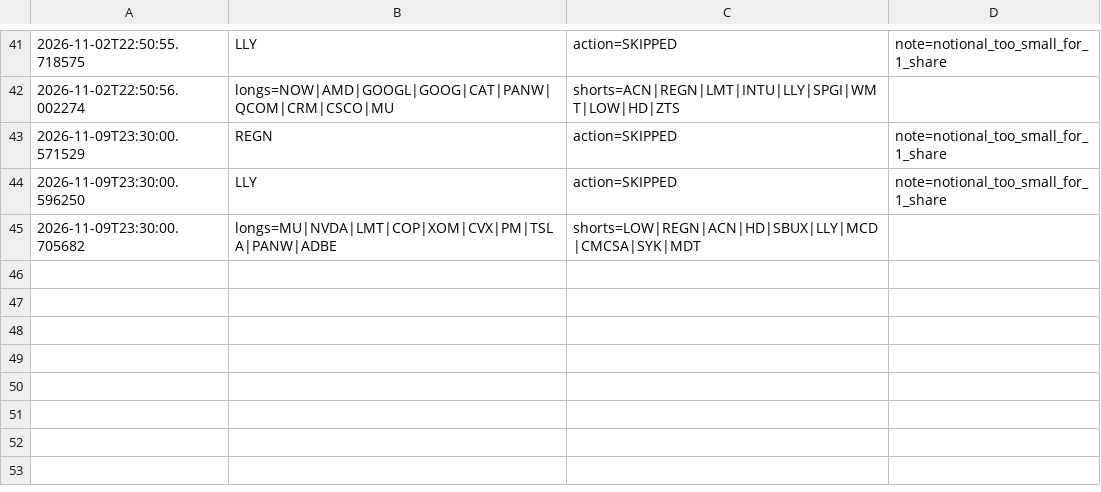
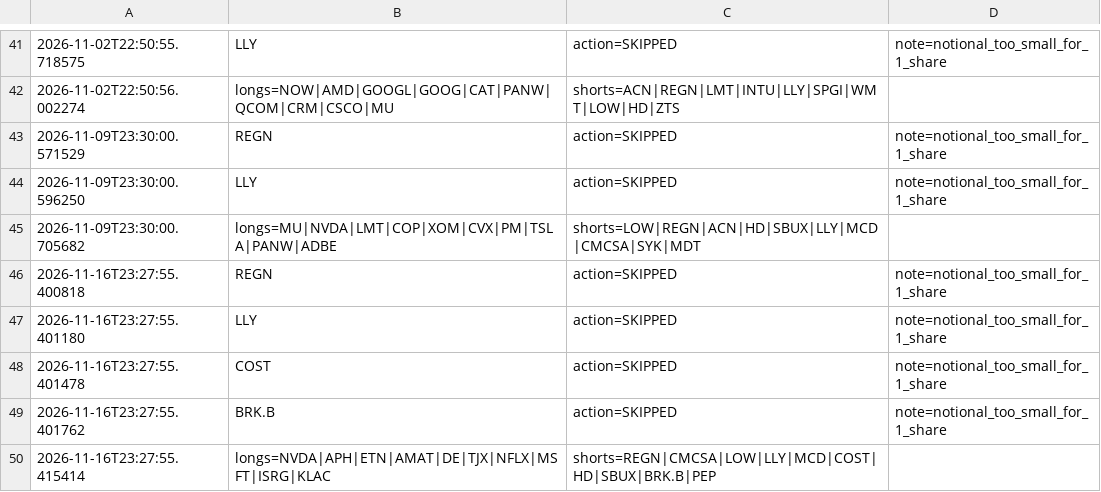
Before and after one commit to fraserb5/trading-system, a CSV file: logs/short_term_reversal_log.csv, drawn as a sheet; only a part is shown, gaps mark what is left out.

```diff
--- a/logs/short_term_reversal_log.csv
+++ b/logs/short_term_reversal_log.csv
@@ -45 +45,6 @@
 2026-11-09T23:30:00.705682,longs=MU|NVDA|LMT|COP|XOM|CVX|PM|TSLA|PANW|ADBE,shorts=LOW|REGN|ACN|HD|SBUX|LLY|MCD|CMCSA|SYK|MDT
+2026-11-16T23:27:55.400818,REGN,action=SKIPPED,note=notional_too_small_for_1_share
+2026-11-16T23:27:55.401180,LLY,action=SKIPPED,note=notional_too_small_for_1_share
+2026-11-16T23:27:55.401478,COST,action=SKIPPED,note=notional_too_small_for_1_share
+2026-11-16T23:27:55.401762,BRK.B,action=SKIPPED,note=notional_too_small_for_1_share
+2026-11-16T23:27:55.415414,longs=NVDA|APH|ETN|AMAT|DE|TJX|NFLX|MSFT|ISRG|KLAC,shorts=REGN|CMCSA|LOW|LLY|MCD|COST|HD|SBUX|BRK.B|PEP
```
Also changed, not shown: logs/short_term_reversal_results.csv.
